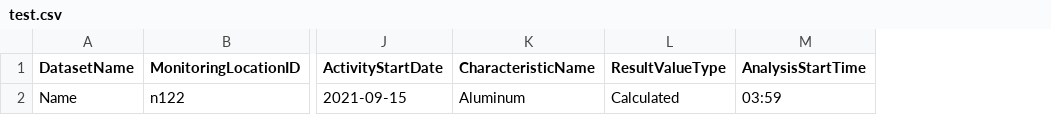
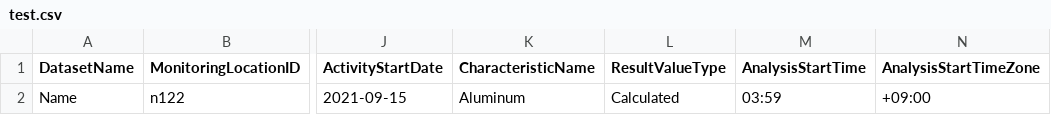
Before and after one commit to LobkeRotteveel/SWatCh, a CSV file: schema/test.csv, drawn as a sheet; only a part is shown, gaps mark what is left out; the diff names each change by its address in the sheet, - before the commit and + after, or states it on an @@ line.

Commit message:
Add tests for schema dependency constraints
Added tests to enforce that all defined columns are in the schema.
Added tests to enforce that all column dependencies are met.

```diff
--- a/schema/test.csv
+++ b/schema/test.csv
+column N (AnalysisStartTimeZone), row 2: +09:00
```
Also changed, not shown: 1 other file.
